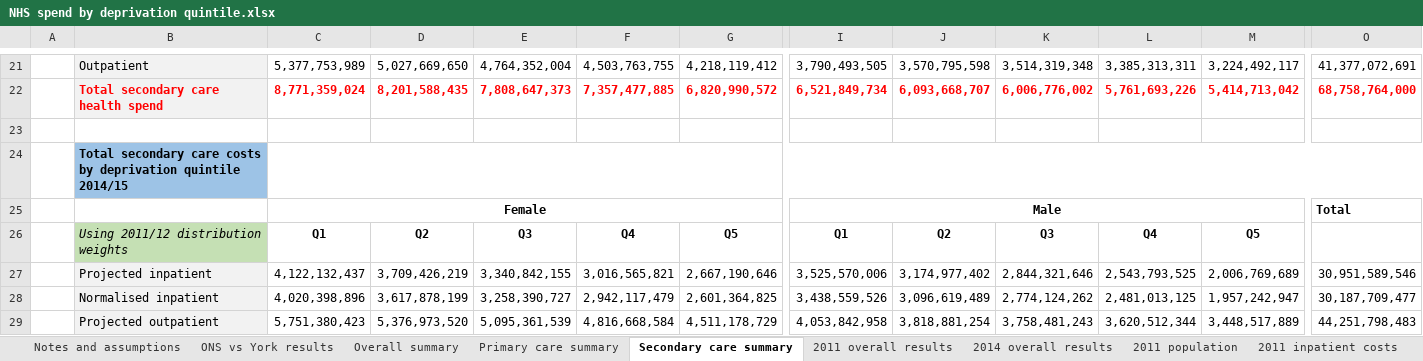
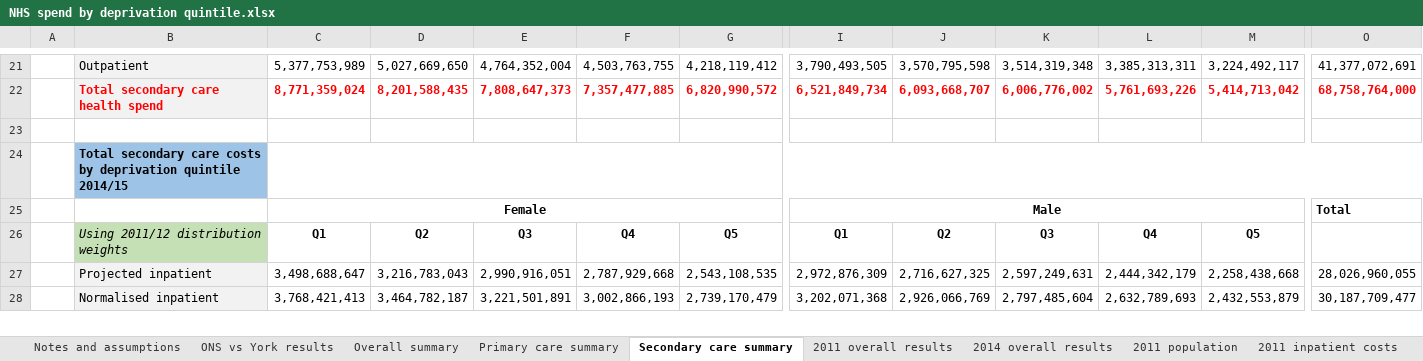
Before and after one commit to miqdadasaria/hospital_costs, an Excel workbook: NHS spend by deprivation quintile.xlsx, sheet Secondary care summary, drawn as a sheet; only a part is shown, gaps mark what is left out; values as stored, in another font and other column widths than the file's, no borders; removed rows and columns are numbered as before the commit, all else as after; rows hold the shown columns only; the diff covers the shown part only; the diff names each change by its address in the sheet, - before the commit and + after, or states it on an @@ line.

```diff
--- a/NHS spend by deprivation quintile.xlsx (sheet Secondary care summary)
+++ b/NHS spend by deprivation quintile.xlsx (sheet Secondary care summary)
-row 27:  | Projected inpatient | 4,122,132,437 | 3,709,426,219 | 3,340,842,155 | 3,016,565,821 | 2,667,190,646 | 3,525,570,006 | 3,174,977,402 | 2,844,321,646 | 2,543,793,525 | 2,006,769,689 | 30,951,589,546
-row 28:  | Normalised inpatient | 4,020,398,896 | 3,617,878,199 | 3,258,390,727 | 2,942,117,479 | 2,601,364,825 | 3,438,559,526 | 3,096,619,489 | 2,774,124,262 | 2,481,013,125 | 1,957,242,947 | 30,187,709,477
-row 29:  | Projected outpatient | 5,751,380,423 | 5,376,973,520 | 5,095,361,539 | 4,816,668,584 | 4,511,178,729 | 4,053,842,958 | 3,818,881,254 | 3,758,481,243 | 3,620,512,344 | 3,448,517,889 | 44,251,798,483
+row 27:  | Projected inpatient | 3,498,688,647 | 3,216,783,043 | 2,990,916,051 | 2,787,929,668 | 2,543,108,535 | 2,972,876,309 | 2,716,627,325 | 2,597,249,631 | 2,444,342,179 | 2,258,438,668 | 28,026,960,055
+row 28:  | Normalised inpatient | 3,768,421,413 | 3,464,782,187 | 3,221,501,891 | 3,002,866,193 | 2,739,170,479 | 3,202,071,368 | 2,926,066,769 | 2,797,485,604 | 2,632,789,693 | 2,432,553,879 | 30,187,709,477
```
Also changed, not shown: 5 added rows, 4 removed rows and 2 edited cells elsewhere in this sheet, sheet 2014 overall results, sheet 2014 population, sheet 2014 GP and pharma total, sheet 2014 inpatient total, sheet 2014 outpatient total, sheet 2014 primary care weights, 5 more sheets, charts or pictures, 1 other file.
